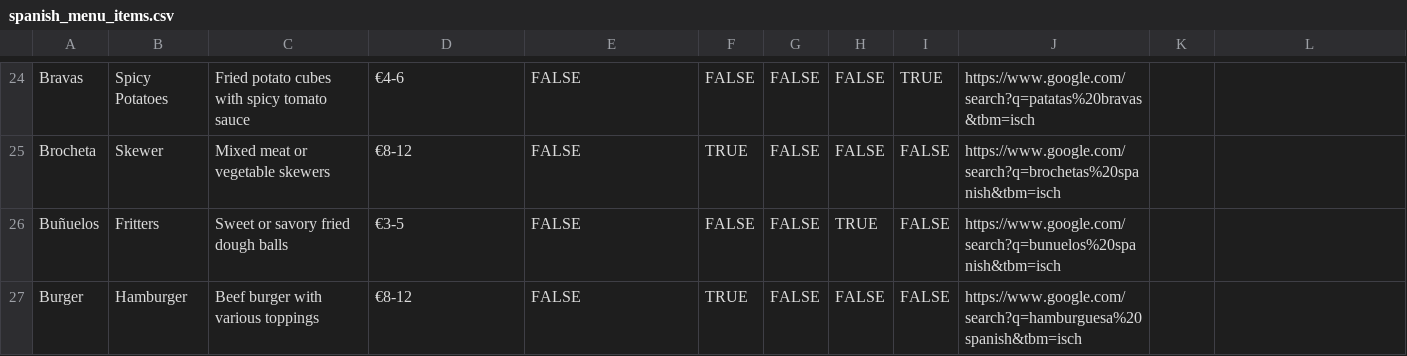
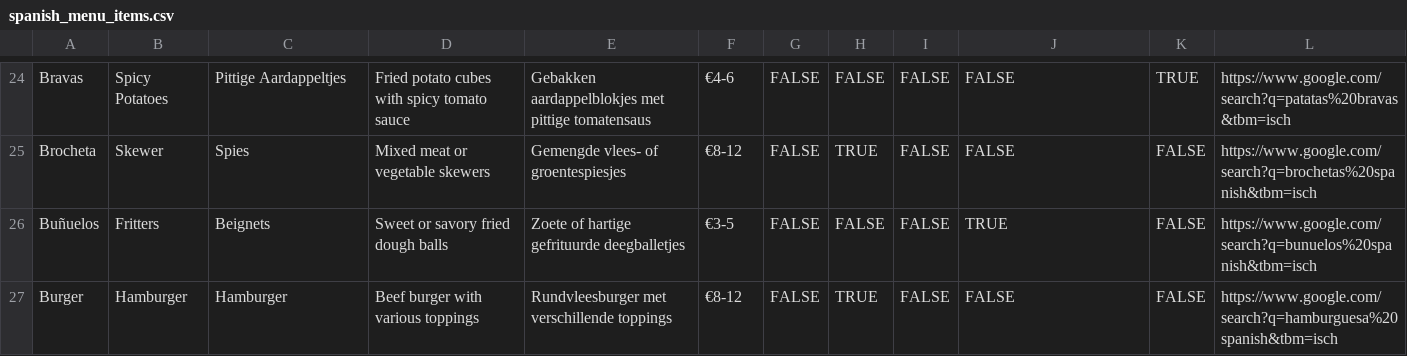
Before and after one commit to makoah/SpanishMenuCheater, a CSV file: data/spanish_menu_items.csv, drawn as a sheet; only a part is shown, gaps mark what is left out; the diff covers the shown part only; the diff names each change by its address in the sheet, - before the commit and + after, or states it on an @@ line.

```diff
--- a/data/spanish_menu_items.csv
+++ b/data/spanish_menu_items.csv
-C24: Fried potato cubes with spicy tomato sauce
+C24: Pittige Aardappeltjes
-D24: €4-6
+D24: Fried potato cubes with spicy tomato sauce
-E24: FALSE
+E24: Gebakken aardappelblokjes met pittige tomatensaus
-F24: FALSE
+F24: €4-6
-I24: TRUE
+I24: FALSE
-J24: https://www.google.com/search?q=patatas%20bravas&tbm=isch
+J24: FALSE
-K24: (empty)
+K24: TRUE
-L24: (empty)
+L24: https://www.google.com/search?q=patatas%20bravas&tbm=isch
-C25: Mixed meat or vegetable skewers
+C25: Spies
-D25: €8-12
+D25: Mixed meat or vegetable skewers
-E25: FALSE
+E25: Gemengde vlees- of groentespiesjes
-F25: TRUE
+F25: €8-12
-H25: FALSE
+H25: TRUE
-J25: https://www.google.com/search?q=brochetas%20spanish&tbm=isch
+J25: FALSE
-K25:K27: (empty)
+K25:K27: FALSE
-L25: (empty)
+L25: https://www.google.com/search?q=brochetas%20spanish&tbm=isch
-C26: Sweet or savory fried dough balls
+C26: Beignets
-D26: €3-5
+D26: Sweet or savory fried dough balls
-E26: FALSE
+E26: Zoete of hartige gefrituurde deegballetjes
-F26: FALSE
+F26: €3-5
-H26: TRUE
+H26: FALSE
-J26: https://www.google.com/search?q=bunuelos%20spanish&tbm=isch
+J26: TRUE
-L26: (empty)
+L26: https://www.google.com/search?q=bunuelos%20spanish&tbm=isch
-C27: Beef burger with various toppings
+C27: Hamburger
-D27: €8-12
+D27: Beef burger with various toppings
-E27: FALSE
+E27: Rundvleesburger met verschillende toppings
-F27: TRUE
+F27: €8-12
-H27: FALSE
+H27: TRUE
-J27: https://www.google.com/search?q=hamburguesa%20spanish&tbm=isch
+J27: FALSE
-L27: (empty)
+L27: https://www.google.com/search?q=hamburguesa%20spanish&tbm=isch
```
Also changed, not shown: 83 edited cells elsewhere in this file.
